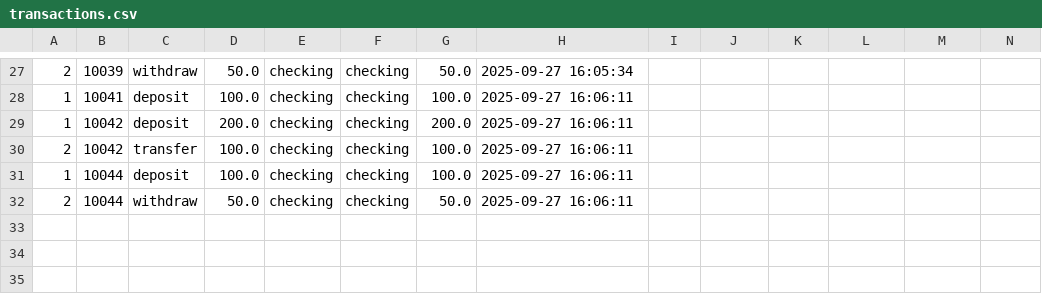
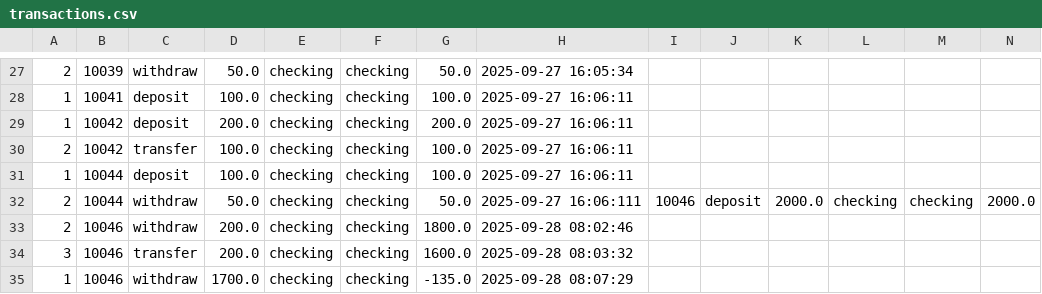
Before and after one commit to asma-alkh/Banking-Project, a CSV file: transactions.csv, drawn as a sheet; only a part is shown, gaps mark what is left out; addresses are those after the commit; rows hold the shown columns only; the diff names each change by its address in the sheet, - before the commit and + after, or states it on an @@ line.

Commit message:
fixed issue in deposit

```diff
--- a/transactions.csv
+++ b/transactions.csv
+row 32: 2 | 10044 | withdraw | 50.0 | checking | checking | 50.0 | 2025-09-27 16:06:111 | 10046 | deposit | 2000.0 | checking | checking | 2000.0
-B33: 10044
+B33: 10046
-D33: 50.0
+D33: 200.0
-G33: 50.0
+G33: 1800.0
-H33: 2025-09-27 16:06:11
+H33: 2025-09-28 08:02:46
+row 34: 3 | 10046 | transfer | 200.0 | checking | checking | 1600.0 | 2025-09-28 08:03:32
+row 35: 1 | 10046 | withdraw | 1700.0 | checking | checking | -135.0 | 2025-09-28 08:07:29
```
Also changed, not shown: bank.csv, 1 other file.
